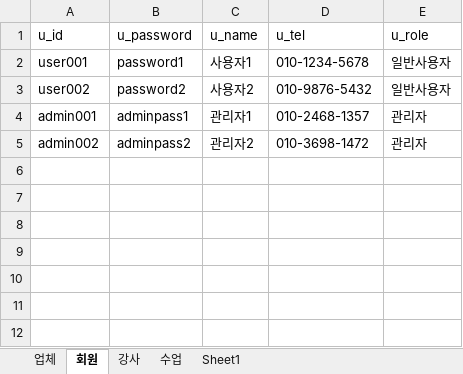
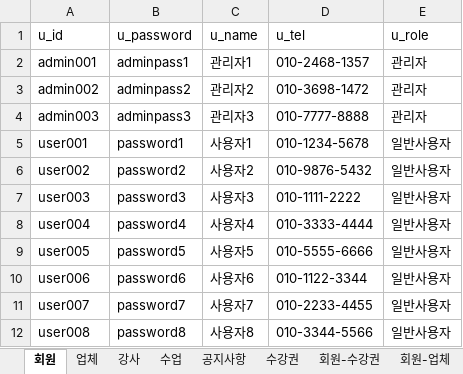
Before and after one commit to yangtory/2024-Team-Mem, an Excel workbook: Team-Mem/document/회원관리_임시데이터.xlsx, sheet 회원, drawn as a sheet; values as stored, in another font and other column widths than the file's, no borders; the diff names each change by its address in the sheet, - before the commit and + after, or states it on an @@ line.

```diff
--- a/Team-Mem/document/회원관리_임시데이터.xlsx (sheet 회원)
+++ b/Team-Mem/document/회원관리_임시데이터.xlsx (sheet 회원)
-sheet tab: Sheet1
+sheet tab: 수강권
+sheet tab: 공지사항
+sheet tab: 회원-수강권
+sheet tab: 회원-업체
@@ sheet tab order changed: 회원 | 업체 | 강사 | 수업 | 공지사항 | 수강권 | 회원-수강권 | 회원-업체 @@
@@ row 4 moved to row 2: admin001 @@
@@ row 5 moved to row 3: admin002 @@
+row 4: admin003 | adminpass3 | 관리자3 | 010-7777-8888 | 관리자
+row 7: user003 | password3 | 사용자3 | 010-1111-2222 | 일반사용자
+row 8: user004 | password4 | 사용자4 | 010-3333-4444 | 일반사용자
+row 9: user005 | password5 | 사용자5 | 010-5555-6666 | 일반사용자
+row 10: user006 | password6 | 사용자6 | 010-1122-3344 | 일반사용자
+row 11: user007 | password7 | 사용자7 | 010-2233-4455 | 일반사용자
+row 12: user008 | password8 | 사용자8 | 010-3344-5566 | 일반사용자
```
Also changed, not shown: sheet 수업, sheet 강사, sheet 업체, 8 other files.
